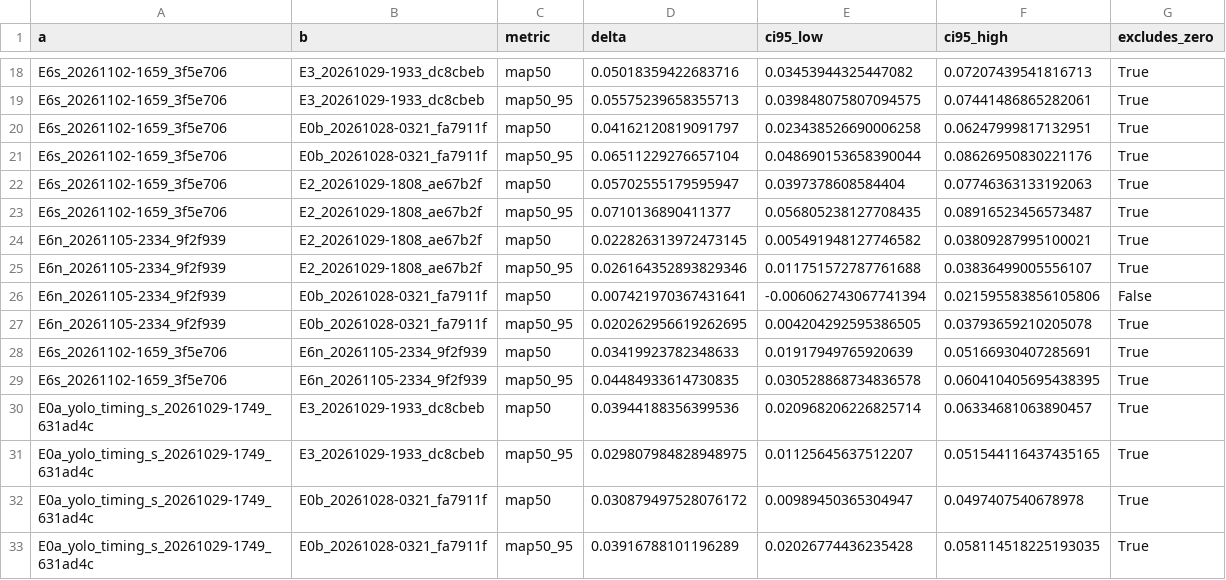
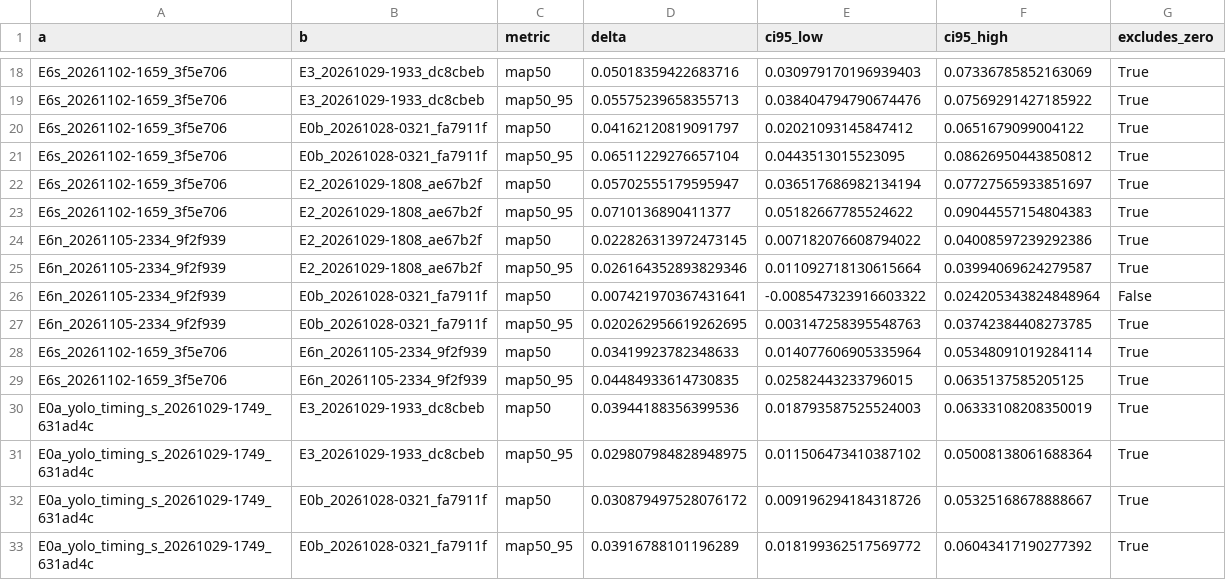
Before and after one commit to NikaAtanelishvili/voc-object-detection, a CSV file: results/paired_deltas.csv, drawn as a sheet; only a part is shown, gaps mark what is left out; the diff covers the shown part only; the diff names each change by its address in the sheet, - before the commit and + after, or states it on an @@ line.

```diff
--- a/results/paired_deltas.csv
+++ b/results/paired_deltas.csv
-E18 (ci95_low): 0.03453944325447082
+E18 (ci95_low): 0.030979170196939403
-F18 (ci95_high): 0.07207439541816713
+F18 (ci95_high): 0.07336785852163069
-E19 (ci95_low): 0.039848075807094575
+E19 (ci95_low): 0.038404794790674476
-F19 (ci95_high): 0.07441486865282061
+F19 (ci95_high): 0.07569291427185922
-E20 (ci95_low): 0.023438526690006258
+E20 (ci95_low): 0.02021093145847412
-F20 (ci95_high): 0.06247999817132951
+F20 (ci95_high): 0.0651679099004122
-E21 (ci95_low): 0.048690153658390044
+E21 (ci95_low): 0.0443513015523095
-F21 (ci95_high): 0.08626950830221176
+F21 (ci95_high): 0.08626950443850812
-E22 (ci95_low): 0.0397378608584404
+E22 (ci95_low): 0.036517686982134194
-F22 (ci95_high): 0.07746363133192063
+F22 (ci95_high): 0.07727565933851697
-E23 (ci95_low): 0.056805238127708435
+E23 (ci95_low): 0.05182667785524622
-F23 (ci95_high): 0.08916523456573487
+F23 (ci95_high): 0.09044557154804383
-E24 (ci95_low): 0.005491948127746582
+E24 (ci95_low): 0.007182076608794022
-F24 (ci95_high): 0.03809287995100021
+F24 (ci95_high): 0.04008597239292386
-E25 (ci95_low): 0.011751572787761688
+E25 (ci95_low): 0.011092718130615664
-F25 (ci95_high): 0.03836499005556107
+F25 (ci95_high): 0.03994069624279587
-E26 (ci95_low): -0.006062743067741394
+E26 (ci95_low): -0.008547323916603322
-F26 (ci95_high): 0.021595583856105806
+F26 (ci95_high): 0.024205343824848964
-E27 (ci95_low): 0.004204292595386505
+E27 (ci95_low): 0.003147258395548763
-F27 (ci95_high): 0.03793659210205078
+F27 (ci95_high): 0.03742384408273785
-E28 (ci95_low): 0.01917949765920639
+E28 (ci95_low): 0.014077606905335964
-F28 (ci95_high): 0.05166930407285691
+F28 (ci95_high): 0.05348091019284114
-E29 (ci95_low): 0.030528868734836578
+E29 (ci95_low): 0.02582443233796015
-F29 (ci95_high): 0.060410405695438395
+F29 (ci95_high): 0.0635137585205125
-E30 (ci95_low): 0.020968206226825714
+E30 (ci95_low): 0.018793587525524003
-F30 (ci95_high): 0.06334681063890457
+F30 (ci95_high): 0.06333108208350019
-E31 (ci95_low): 0.01125645637512207
+E31 (ci95_low): 0.011506473410387102
-F31 (ci95_high): 0.051544116437435165
+F31 (ci95_high): 0.05008138061688364
-E32 (ci95_low): 0.00989450365304947
+E32 (ci95_low): 0.009196294184318726
-F32 (ci95_high): 0.0497407540678978
+F32 (ci95_high): 0.05325168678888667
-E33 (ci95_low): 0.02026774436235428
+E33 (ci95_low): 0.018199362517569772
-F33 (ci95_high): 0.058114518225193035
+F33 (ci95_high): 0.06043417190277392
```
Also changed, not shown: 36 edited cells elsewhere in this file, 12 other files.
